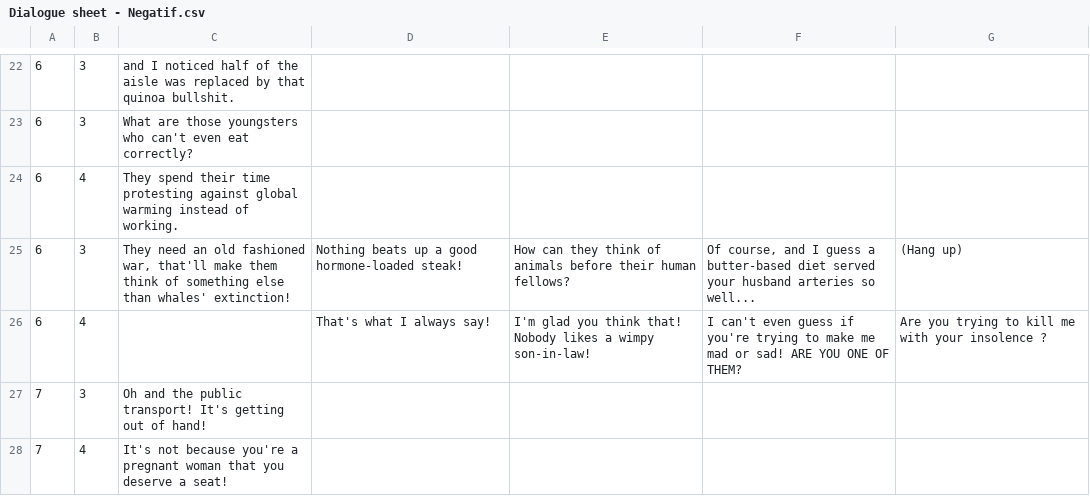
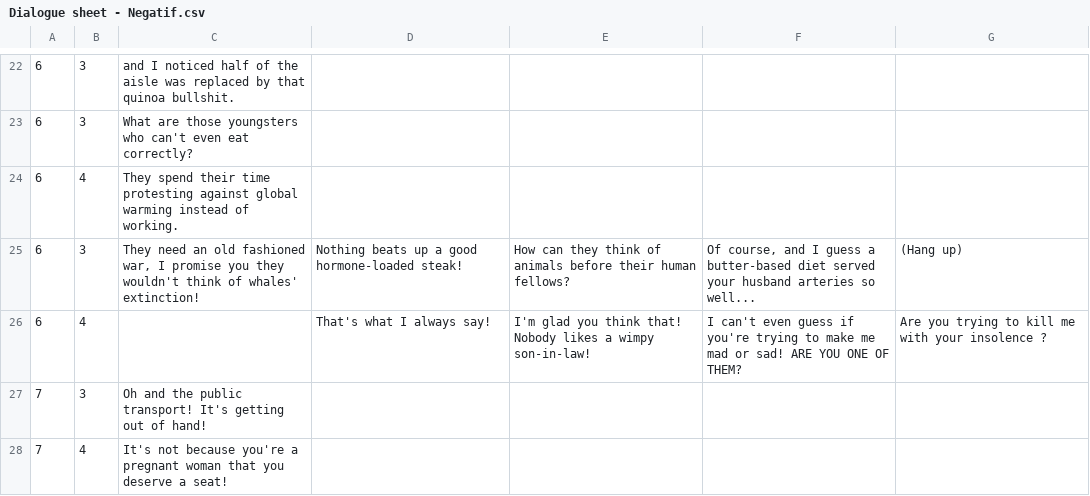
Before and after one commit to idaelDev/GGJ2017, a CSV file: Assets/Dialogs/Dialogue sheet - Negatif.csv, drawn as a sheet; only a part is shown, gaps mark what is left out; the diff covers the shown part only.

```diff
--- a/Assets/Dialogs/Dialogue sheet - Negatif.csv
+++ b/Assets/Dialogs/Dialogue sheet - Negatif.csv
@@ -24,3 +24,3 @@
 6,4,They spend their time protesting against global warming instead of working.,,,,
-6,3,"They need an old fashioned war, that'll make them think of something else than whales' extinction!",Nothing beats up a good hormone-loaded steak!,How can they think of animals before their human fellows?,"Of course, and I guess a butter-based diet served your husband arteries so well...",(Hang up)
+6,3,"They need an old fashioned war, I promise you they wouldn't think of whales' extinction!",Nothing beats up a good hormone-loaded steak!,How can they think of animals before their human fellows?,"Of course, and I guess a butter-based diet served your husband arteries so well...",(Hang up)
 6,4,,That's what I always say!,I'm glad you think that! Nobody likes a wimpy son-in-law!,I can't even guess if you're trying to make me mad or sad! ARE YOU ONE OF THEM?,Are you trying to kill me with your insolence ?
```
Also changed, not shown: 1 added row and 5 edited cells elsewhere in this file, Assets/Dialogs/Dialogue sheet - Bonus.csv, Assets/Dialogs/Dialogue sheet - Neutral.csv, 1 other file.
